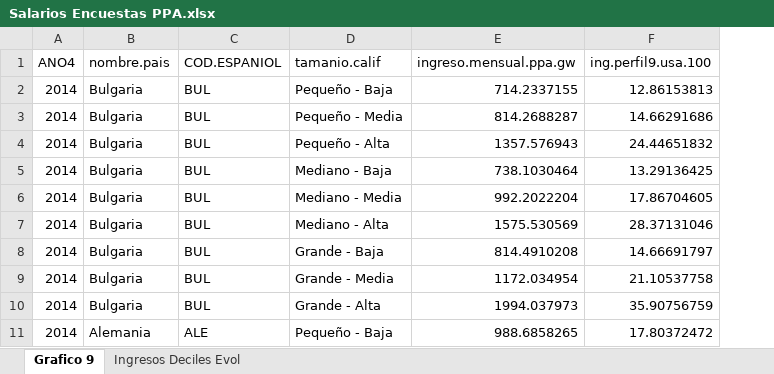
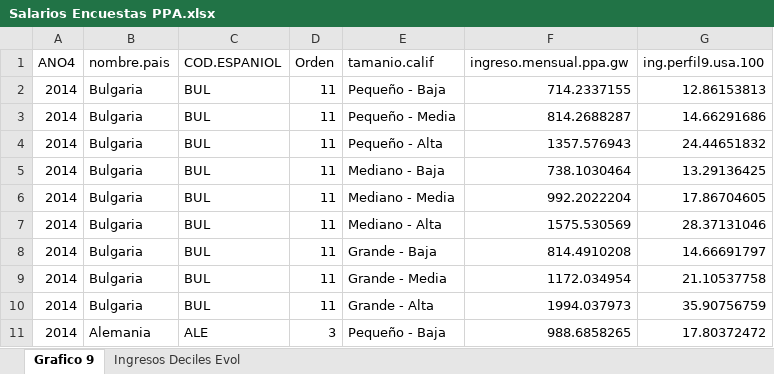
Before and after one commit to Guidowe/precariedad.mundial, an Excel workbook: Resultados/Salarios Encuestas PPA.xlsx, sheet Grafico 9, drawn as a sheet; only a part is shown; values as stored, in another font and other column widths than the file's, no borders; the diff names each change by its address in the sheet, - before the commit and + after, or states it on an @@ line.

```diff
--- a/Resultados/Salarios Encuestas PPA.xlsx (sheet Grafico 9)
+++ b/Resultados/Salarios Encuestas PPA.xlsx (sheet Grafico 9)
+column D (Orden), rows 2-11: 11 | 11 | 11 | 11 | 11 | 11 | 11 | 11 | 11 | 3
```
Also changed, not shown: sheet Ingresos Deciles Evol, Resultados/Salarios_Productividad2017_CCNN.xlsx, Resultados/asalarizacion.xlsx, 36 other files.
